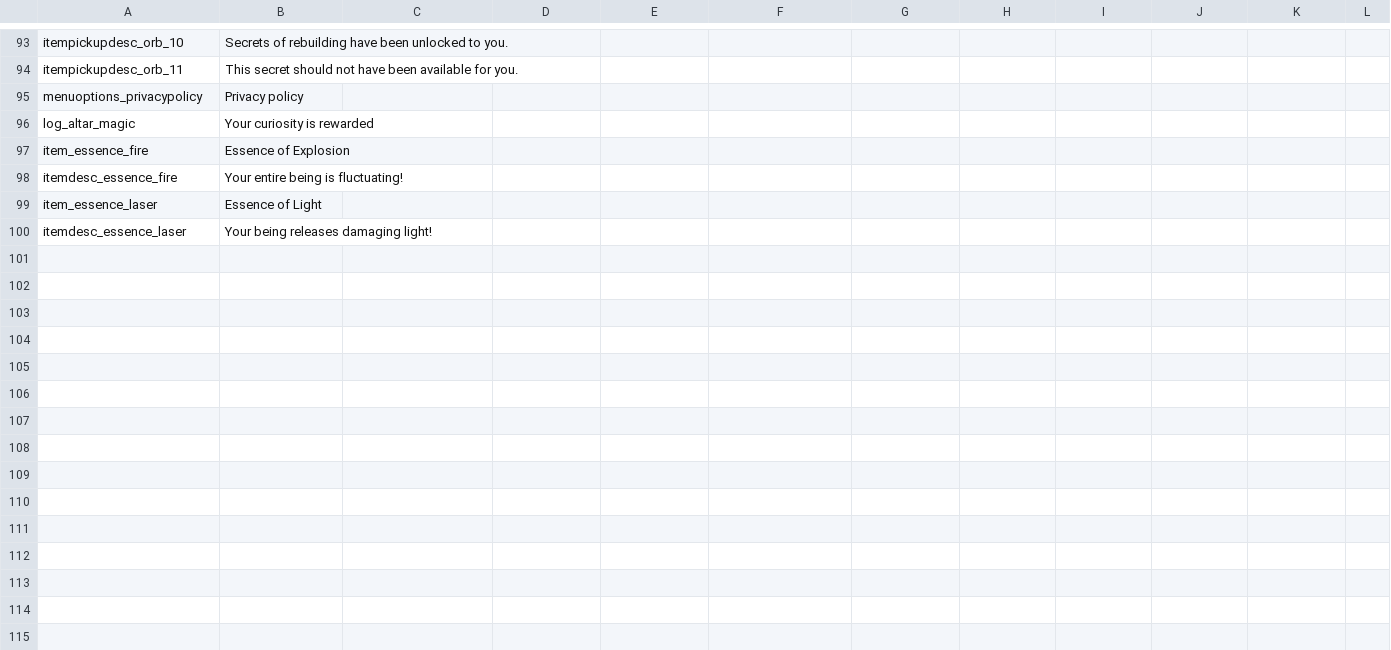
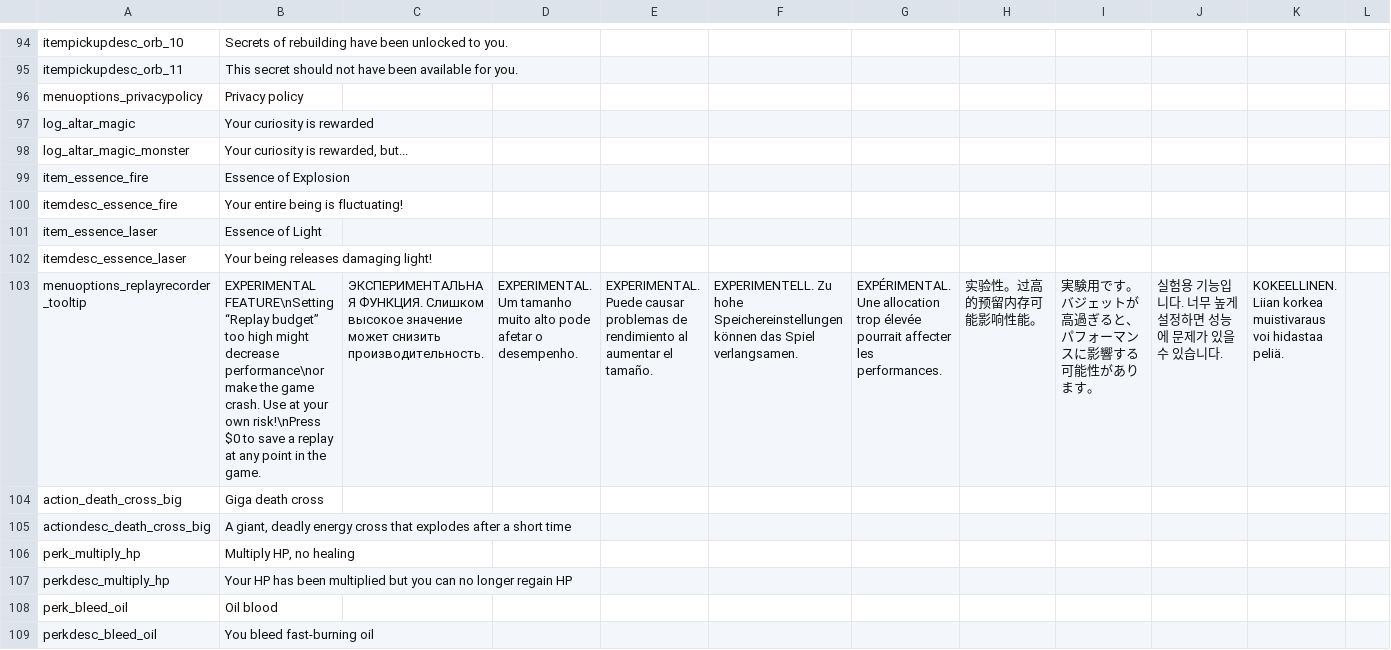
Before and after one commit to Neffc/NoitaUtils, a CSV file: data/translations/common_dev.csv, drawn as a sheet; only a part is shown, gaps mark what is left out; rows hold the shown columns only; the diff covers the shown part only; the diff names each change by its address in the sheet, - before the commit and + after, or states it on an @@ line.

```diff
--- a/data/translations/common_dev.csv
+++ b/data/translations/common_dev.csv
+row 98: log_altar_magic_monster | Your curiosity is rewarded, but...
+row 103: menuoptions_replayrecorder_tooltip | EXPERIMENTAL FEATURE\nSetting “Replay budget” too high might decrease performance\nor make the game crash. Use at your own risk!\nPress $0 to save a replay at any point in the game. | ЭКСПЕРИМЕНТАЛЬНАЯ ФУНКЦИЯ. Слишком высокое значение может снизить производительность. | EXPERIMENTAL. Um tamanho muito alto pode afetar o desempenho. | EXPERIMENTAL. Puede causar problemas de rendimiento al aumentar el tamaño. | EXPERIMENTELL. Zu hohe Speichereinstellungen können das Spiel verlangsamen. | EXPÉRIMENTAL. Une allocation trop élevée pourrait affecter les performances. | 实验性。过高的预留内存可能影响性能。 | 実験用です。バジェットが高過ぎると、パフォーマンスに影響する可能性があります。 | 실험용 기능입니다. 너무 높게 설정하면 성능에 문제가 있을 수 있습니다. | KOKEELLINEN. Liian korkea muistivaraus voi hidastaa peliä.
+row 104: action_death_cross_big | Giga death cross
+row 105: actiondesc_death_cross_big | A giant, deadly energy cross that explodes after a short time
+row 106: perk_multiply_hp | Multiply HP, no healing
+row 107: perkdesc_multiply_hp | Your HP has been multiplied but you can no longer regain HP
+row 108: perk_bleed_oil | Oil blood
+row 109: perkdesc_bleed_oil | You bleed fast-burning oil
```
Also changed, not shown: 13 added rows elsewhere in this file, 31 other files.
